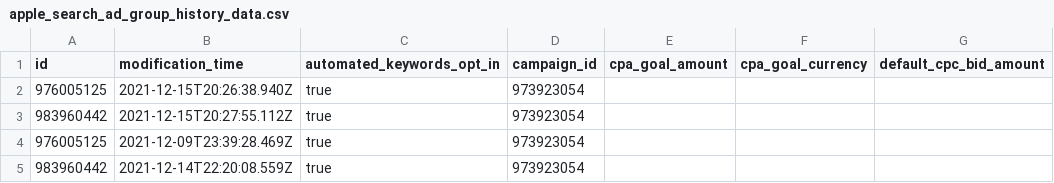
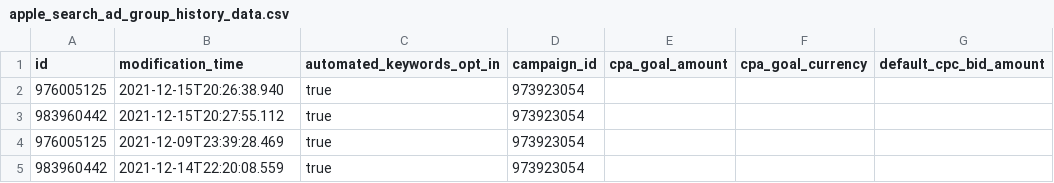
Before and after one commit to fivetran/dbt_ad_reporting, a CSV file: integration_tests/seeds/apple_search_ad_group_history_data.csv, drawn as a sheet; only a part is shown; the diff names each change by its address in the sheet, - before the commit and + after, or states it on an @@ line.

```diff
--- a/integration_tests/seeds/apple_search_ad_group_history_data.csv
+++ b/integration_tests/seeds/apple_search_ad_group_history_data.csv
-B2 (modification_time): 2021-12-15T20:26:38.940Z
+B2 (modification_time): 2021-12-15T20:26:38.940
-B3 (modification_time): 2021-12-15T20:27:55.112Z
+B3 (modification_time): 2021-12-15T20:27:55.112
-B4 (modification_time): 2021-12-09T23:39:28.469Z
+B4 (modification_time): 2021-12-09T23:39:28.469
-B5 (modification_time): 2021-12-14T22:20:08.559Z
+B5 (modification_time): 2021-12-14T22:20:08.559
```
Also changed, not shown: integration_tests/seeds/apple_search_campaign_history_data.csv, integration_tests/seeds/apple_search_keyword_history_data.csv, 6 other files.
